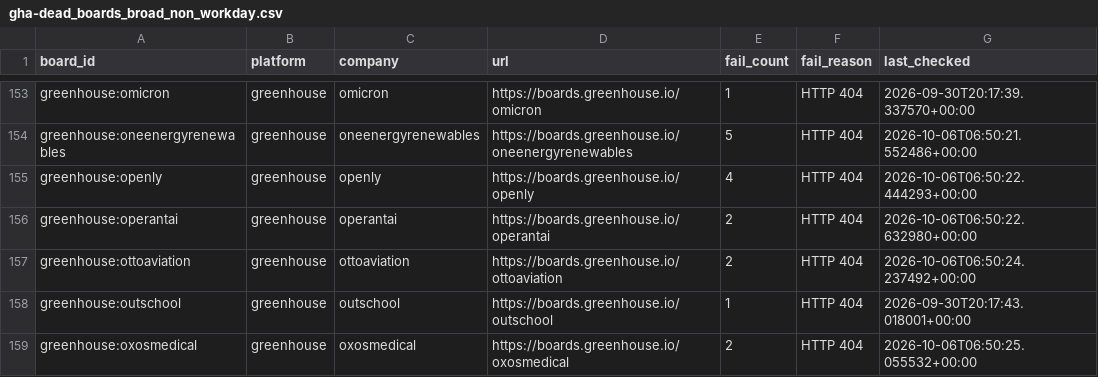
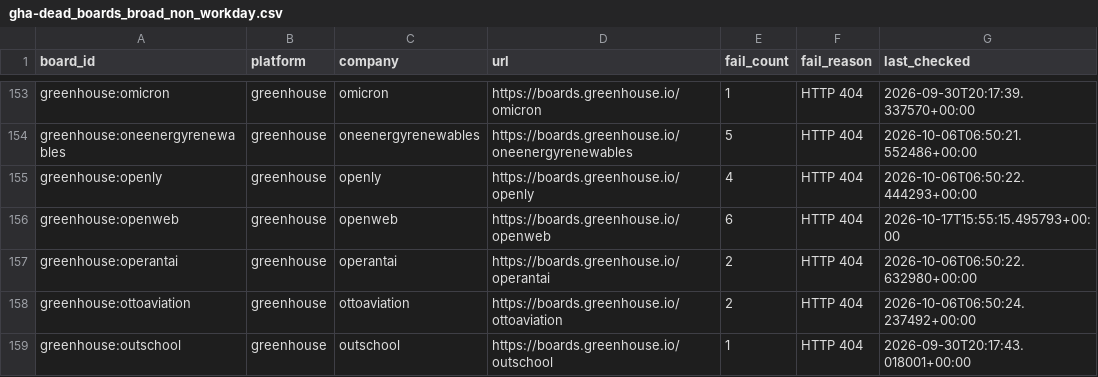
Before and after one commit to chandalagufus/job, a CSV file: state/gha-dead_boards_broad_non_workday.csv, drawn as a sheet; only a part is shown, gaps mark what is left out; the shorter side is filled out with more unchanged rows; the diff names each change by its address in the sheet, - before the commit and + after, or states it on an @@ line.

```diff
--- a/state/gha-dead_boards_broad_non_workday.csv
+++ b/state/gha-dead_boards_broad_non_workday.csv
+row 156: greenhouse:openweb | greenhouse | openweb | https://boards.greenhouse.io/openweb | 6 | HTTP 404 | 2026-10-17T15:55:15.495793+00:00
```
Also changed, not shown: 1 other file.
